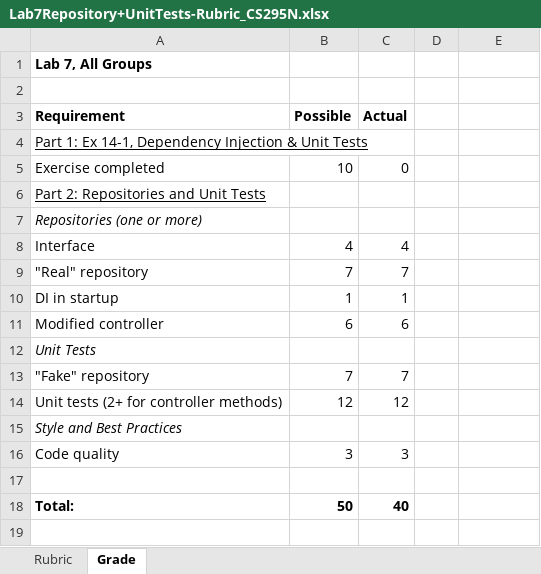
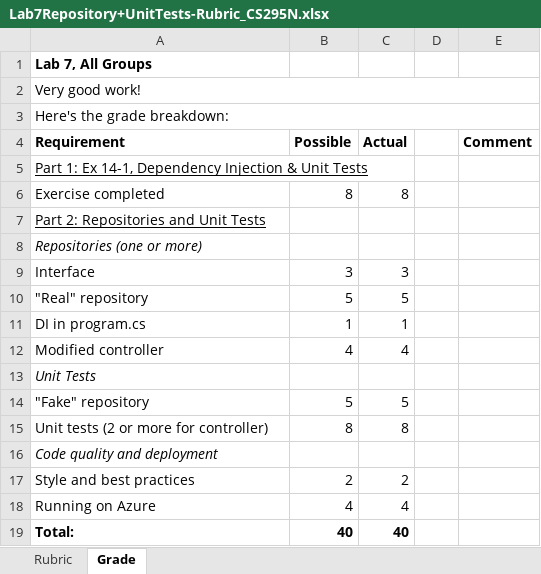
Before and after one commit to LCC-CIT/CS295N-CourseMaterials, an Excel workbook: Labs/Lab07/Lab7Repository+UnitTests-Rubric_CS295N.xlsx, sheet Grade, drawn as a sheet; values as stored, in another font and other column widths than the file's, no borders; removed rows and columns are numbered as before the commit, all else as after; the diff names each change by its address in the sheet, - before the commit and + after, or states it on an @@ line.

```diff
--- a/Labs/Lab07/Lab7Repository+UnitTests-Rubric_CS295N.xlsx (sheet Grade)
+++ b/Labs/Lab07/Lab7Repository+UnitTests-Rubric_CS295N.xlsx (sheet Grade)
-A2 (Requirement): (empty)
+A2 (Requirement): Very good work!
+A2:E2 merged
+row 3: Here's the grade breakdown:
-E4: (empty)
+E4: Comment
-B6 (Possible): 10
+B6 (Possible): 8
-C6 (Actual): 0
+C6 (Actual): 8
-B9 (Possible): 4
+B9 (Possible): 3
-C9 (Actual): 4
+C9 (Actual): 3
-B10 (Possible): 7
+B10 (Possible): 5
-C10 (Actual): 7
+C10 (Actual): 5
-A11 (Requirement): DI in startup
+A11 (Requirement): DI in program.cs
-B12 (Possible): 6
+B12 (Possible): 4
-C12 (Actual): 6
+C12 (Actual): 4
-B14 (Possible): 7
+B14 (Possible): 5
-C14 (Actual): 7
+C14 (Actual): 5
-row 14: Unit tests (2+ for controller methods) | 12 | 12
+row 15: Unit tests (2 or more for controller) | 8 | 8
-A16 (Requirement): Style and Best Practices
+A16 (Requirement): Code quality and deployment
-row 16: Code quality | 3 | 3
-row 17: (empty)
+row 17: Style and best practices | 2 | 2
+row 18: Running on Azure | 4 | 4
-B19 (Possible): 50
+B19 (Possible): 40
```
Also changed, not shown: sheet Rubric, formulas that keep their value, Labs/Lab09/Lab9Rubric_CS295N.xlsx.
